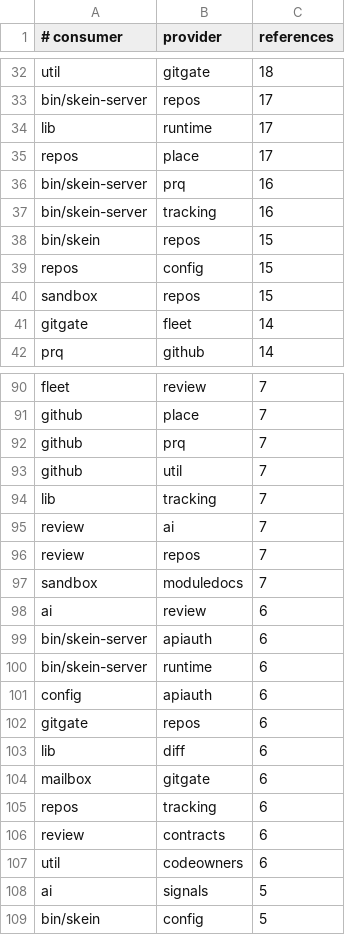
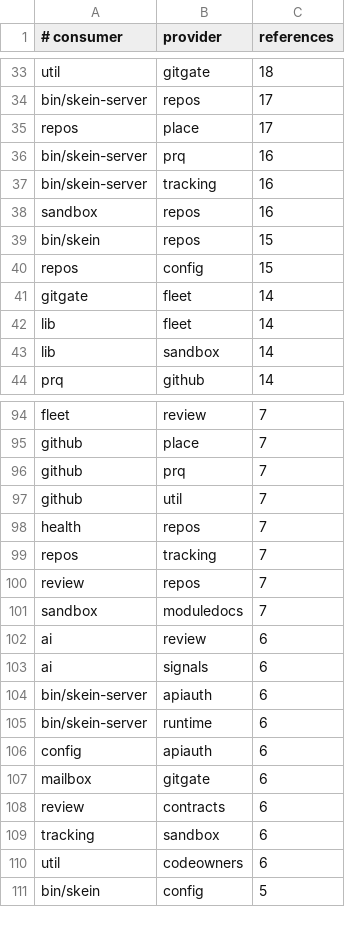
Before and after one commit to prateekreddy/skein, a TSV file: tools/module-edges.tsv, drawn as a sheet; only a part is shown, gaps mark what is left out; the diff covers the shown part only.

```diff
--- a/tools/module-edges.tsv
+++ b/tools/module-edges.tsv
@@ -33,3 +34,2 @@ util	gitgate	18
 bin/skein-server	repos	17
-lib	runtime	17
 repos	place	17
@@ -37,6 +37,8 @@ bin/skein-server	prq	16
 bin/skein-server	tracking	16
+sandbox	repos	16
 bin/skein	repos	15
 repos	config	15
-sandbox	repos	15
 gitgate	fleet	14
+lib	fleet	14
+lib	sandbox	14
 prq	github	14
@@ -93,4 +97,4 @@ github	prq	7
 github	util	7
-lib	tracking	7
-review	ai	7
+health	repos	7
+repos	tracking	7
 review	repos	7
@@ -98,2 +102,3 @@ sandbox	moduledocs	7
 ai	review	6
+ai	signals	6
 bin/skein-server	apiauth	6
@@ -101,9 +106,6 @@ bin/skein-server	runtime	6
 config	apiauth	6
-gitgate	repos	6
-lib	diff	6
 mailbox	gitgate	6
-repos	tracking	6
 review	contracts	6
+tracking	sandbox	6
 util	codeowners	6
-ai	signals	5
 bin/skein	config	5
```
Also changed, not shown: 23 added rows, 22 removed rows and 9 edited cells elsewhere in this file, 22 other files.
